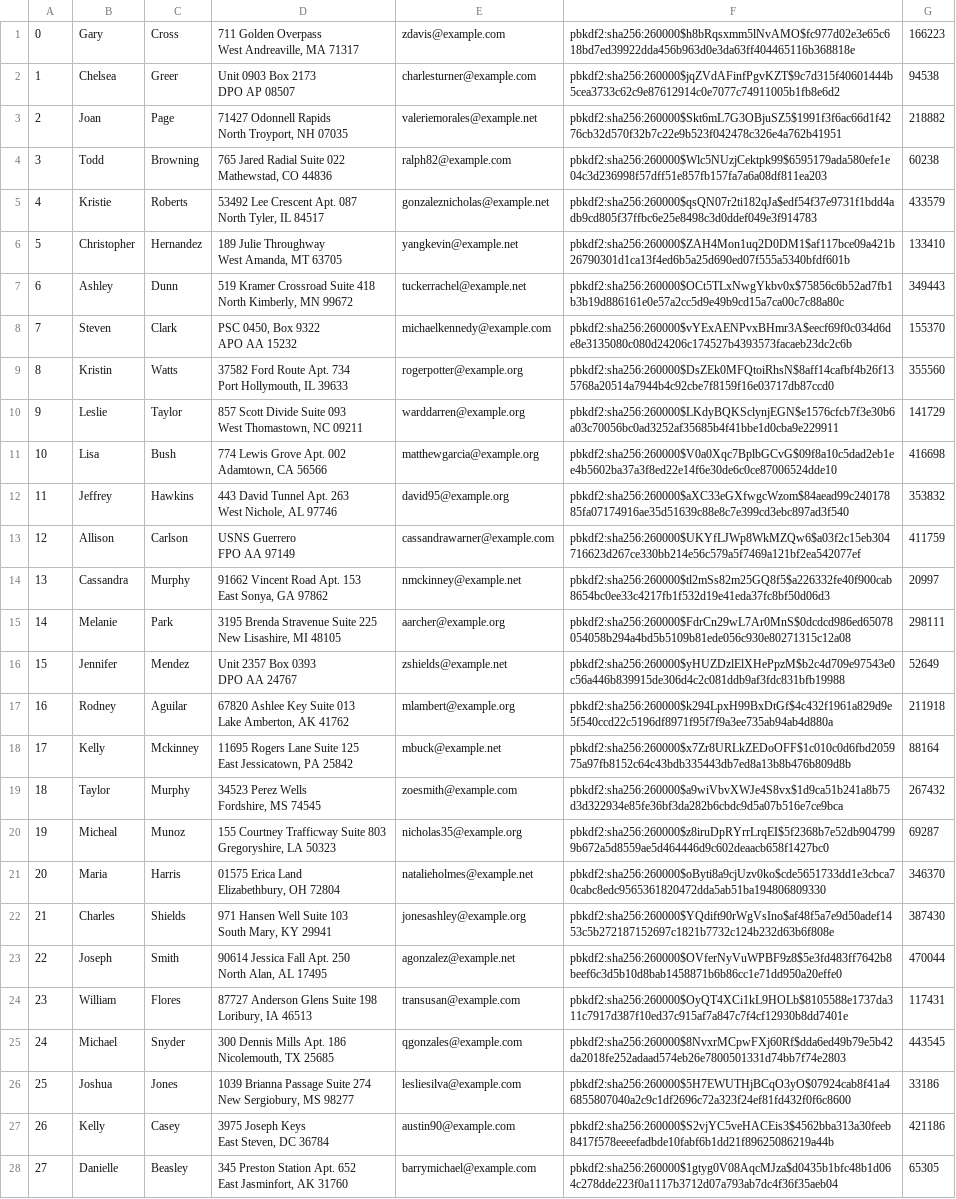
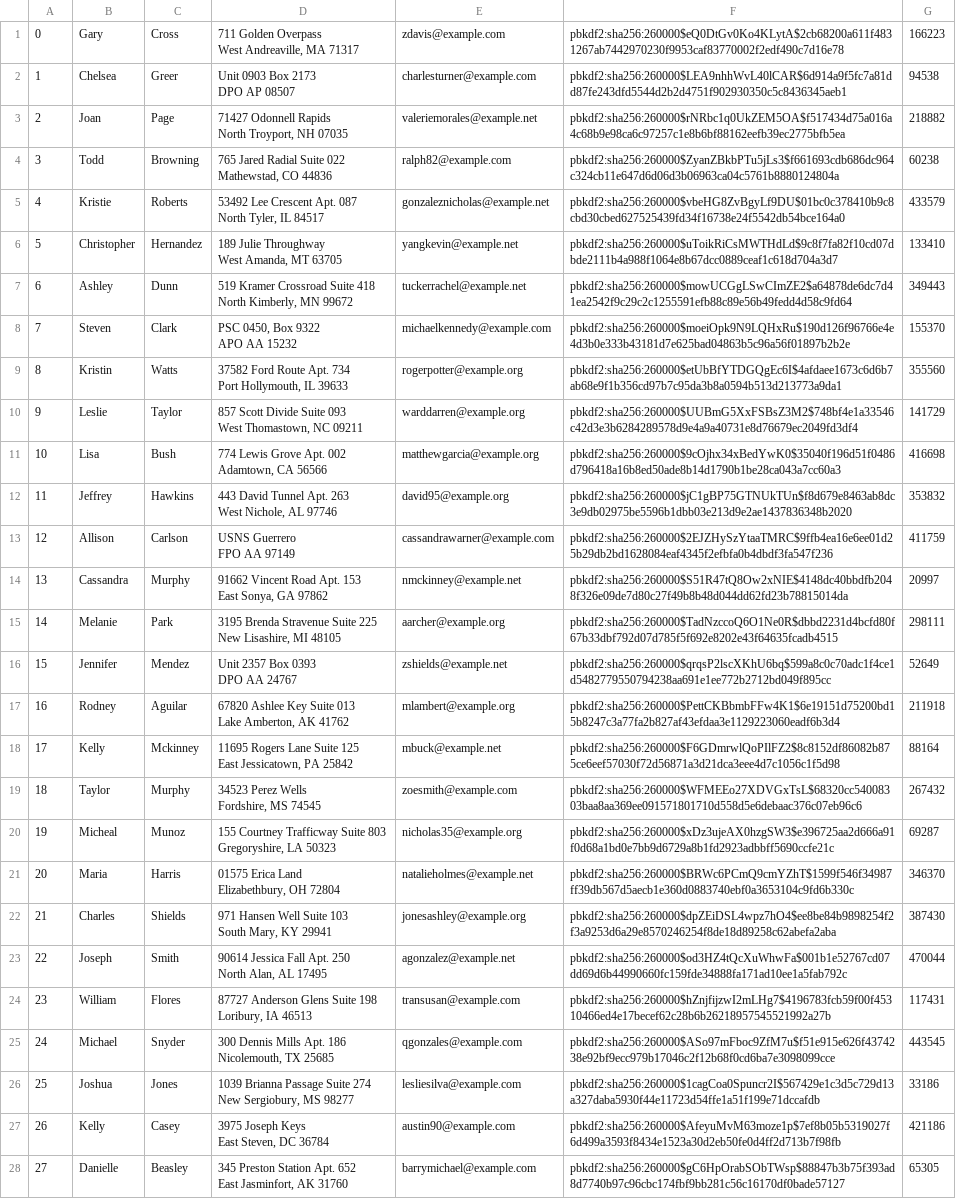
Before and after one commit to declan-haojin/mini-amazon, a CSV file: db/data/Users.csv, drawn as a sheet; only a part is shown; the diff covers the shown part only; the diff names each change by its address in the sheet, - before the commit and + after, or states it on an @@ line.

```diff
--- a/db/data/Users.csv
+++ b/db/data/Users.csv
-F1: pbkdf2:sha256:260000$h8bRqsxmm5lNvAMO$fc977d02e3e65c618bd7ed39922dda456b963d0e3da63ff404465116b368818e
+F1: pbkdf2:sha256:260000$eQ0DtGv0Ko4KLytA$2cb68200a611f4831267ab7442970230f9953caf83770002f2edf490c7d16e78
-F2: pbkdf2:sha256:260000$jqZVdAFinfPgvKZT$9c7d315f40601444b5cea3733c62c9e87612914c0e7077c74911005b1fb8e6d2
+F2: pbkdf2:sha256:260000$LEA9nhhWvL40lCAR$6d914a9f5fc7a81dd87fe243dfd5544d2b2d4751f902930350c5c8436345aeb1
-F3: pbkdf2:sha256:260000$Skt6mL7G3OBjuSZ5$1991f3f6ac66d1f4276cb32d570f32b7c22e9b523f042478c326e4a762b41951
+F3: pbkdf2:sha256:260000$rNRbc1q0UkZEM5OA$f517434d75a016a4c68b9e98ca6c97257c1e8b6bf88162eefb39ec2775bfb5ea
-F4: pbkdf2:sha256:260000$Wlc5NUzjCektpk99$6595179ada580efe1e04c3d236998f57dff51e857fb157fa7a6a08df811ea203
+F4: pbkdf2:sha256:260000$ZyanZBkbPTu5jLs3$f661693cdb686dc964c324cb11e647d6d06d3b06963ca04c5761b8880124804a
-F5: pbkdf2:sha256:260000$qsQN07r2ti182qJa$edf54f37e9731f1bdd4adb9cd805f37ffbc6e25e8498c3d0ddef049e3f914783
+F5: pbkdf2:sha256:260000$vbeHG8ZvBgyLf9DU$01bc0c378410b9c8cbd30cbed627525439fd34f16738e24f5542db54bce164a0
-F6: pbkdf2:sha256:260000$ZAH4Mon1uq2D0DM1$af117bce09a421b26790301d1ca13f4ed6b5a25d690ed07f555a5340bfdf601b
+F6: pbkdf2:sha256:260000$uToikRiCsMWTHdLd$9c8f7fa82f10cd07dbde2111b4a988f1064e8b67dcc0889ceaf1c618d704a3d7
-F7: pbkdf2:sha256:260000$OCt5TLxNwgYkbv0x$75856c6b52ad7fb1b3b19d886161e0e57a2cc5d9e49b9cd15a7ca00c7c88a80c
+F7: pbkdf2:sha256:260000$mowUCGgLSwCImZE2$a64878de6dc7d41ea2542f9c29c2c1255591efb88c89e56b49fedd4d58c9fd64
-F8: pbkdf2:sha256:260000$vYExAENPvxBHmr3A$eecf69f0c034d6de8e3135080c080d24206c174527b4393573facaeb23dc2c6b
+F8: pbkdf2:sha256:260000$moeiOpk9N9LQHxRu$190d126f96766e4e4d3b0e333b43181d7e625bad04863b5c96a56f01897b2b2e
-F9: pbkdf2:sha256:260000$DsZEk0MFQtoiRhsN$8aff14cafbf4b26f135768a20514a7944b4c92cbe7f8159f16e03717db87ccd0
+F9: pbkdf2:sha256:260000$etUbBfYTDGQgEc6I$4afdaee1673c6d6b7ab68e9f1b356cd97b7c95da3b8a0594b513d213773a9da1
-F10: pbkdf2:sha256:260000$LKdyBQKSclynjEGN$e1576cfcb7f3e30b6a03c70056bc0ad3252af35685b4f41bbe1d0cba9e229911
+F10: pbkdf2:sha256:260000$UUBmG5XxFSBsZ3M2$748bf4e1a33546c42d3e3b6284289578d9e4a9a40731e8d76679ec2049fd3df4
-F11: pbkdf2:sha256:260000$V0a0Xqc7BplbGCvG$09f8a10c5dad2eb1ee4b5602ba37a3f8ed22e14f6e30de6c0ce87006524dde10
+F11: pbkdf2:sha256:260000$9cOjhx34xBedYwK0$35040f196d51f0486d796418a16b8ed50ade8b14d1790b1be28ca043a7cc60a3
-F12: pbkdf2:sha256:260000$aXC33eGXfwgcWzom$84aead99c24017885fa07174916ae35d51639c88e8c7e399cd3ebc897ad3f540
+F12: pbkdf2:sha256:260000$jC1gBP75GTNUkTUn$f8d679e8463ab8dc3e9db02975be5596b1dbb03e213d9e2ae1437836348b2020
-F13: pbkdf2:sha256:260000$UKYfLJWp8WkMZQw6$a03f2c15eb304716623d267ce330bb214e56c579a5f7469a121bf2ea542077ef
+F13: pbkdf2:sha256:260000$2EJZHySzYtaaTMRC$9ffb4ea16e6ee01d25b29db2bd1628084eaf4345f2efbfa0b4dbdf3fa547f236
-F14: pbkdf2:sha256:260000$tl2mSs82m25GQ8f5$a226332fe40f900cab8654bc0ee33c4217fb1f532d19e41eda37fc8bf50d06d3
+F14: pbkdf2:sha256:260000$S51R47tQ8Ow2xNIE$4148dc40bbdfb2048f326e09de7d80c27f49b8b48d044dd62fd23b78815014da
-F15: pbkdf2:sha256:260000$FdrCn29wL7Ar0MnS$0dcdcd986ed65078054058b294a4bd5b5109b81ede056c930e80271315c12a08
+F15: pbkdf2:sha256:260000$TadNzccoQ6O1Ne0R$dbbd2231d4bcfd80f67b33dbf792d07d785f5f692e8202e43f64635fcadb4515
-F16: pbkdf2:sha256:260000$yHUZDzlElXHePpzM$b2c4d709e97543e0c56a446b839915de306d4c2c081ddb9af3fdc831bfb19988
+F16: pbkdf2:sha256:260000$qrqsP2lscXKhU6bq$599a8c0c70adc1f4ce1d5482779550794238aa691e1ee772b2712bd049f895cc
-F17: pbkdf2:sha256:260000$k294LpxH99BxDtGf$4c432f1961a829d9e5f540ccd22c5196df8971f95f7f9a3ee735ab94ab4d880a
+F17: pbkdf2:sha256:260000$PettCKBbmbFFw4K1$6e19151d75200bd15b8247c3a77fa2b827af43efdaa3e1129223060eadf6b3d4
-F18: pbkdf2:sha256:260000$x7Zr8URLkZEDoOFF$1c010c0d6fbd205975a97fb8152c64c43bdb335443db7ed8a13b8b476b809d8b
+F18: pbkdf2:sha256:260000$F6GDmrwlQoPIlFZ2$8c8152df86082b875ce6eef57030f72d56871a3d21dca3eee4d7c1056c1f5d98
-F19: pbkdf2:sha256:260000$a9wiVbvXWJe4S8vx$1d9ca51b241a8b75d3d322934e85fe36bf3da282b6cbdc9d5a07b516e7ce9bca
+F19: pbkdf2:sha256:260000$WFMEEo27XDVGxTsL$68320cc54008303baa8aa369ee091571801710d558d5e6debaac376c07eb96c6
-F20: pbkdf2:sha256:260000$z8iruDpRYrrLrqEI$5f2368b7e52db9047999b672a5d8559ae5d464446d9c602deaacb658f1427bc0
+F20: pbkdf2:sha256:260000$xDz3ujeAX0hzgSW3$e396725aa2d666a91f0d68a1bd0e7bb9d6729a8b1fd2923adbbff5690ccfe21c
-F21: pbkdf2:sha256:260000$oByti8a9cjUzv0ko$cde5651733dd1e3cbca70cabc8edc9565361820472dda5ab51ba194806809330
+F21: pbkdf2:sha256:260000$BRWc6PCmQ9cmYZhT$1599f546f34987ff39db567d5aecb1e360d0883740ebf0a3653104c9fd6b330c
-F22: pbkdf2:sha256:260000$YQdift90rWgVsIno$af48f5a7e9d50adef1453c5b272187152697c1821b7732c124b232d63b6f808e
+F22: pbkdf2:sha256:260000$dpZEiDSL4wpz7hO4$ee8be84b9898254f2f3a9253d6a29e8570246254f8de18d89258c62abefa2aba
-F23: pbkdf2:sha256:260000$OVferNyVuWPBF9z8$5e3fd483ff7642b8beef6c3d5b10d8bab1458871b6b86cc1e71dd950a20effe0
+F23: pbkdf2:sha256:260000$od3HZ4tQcXuWhwFa$001b1e52767cd07dd69d6b44990660fc159fde34888fa171ad10ee1a5fab792c
-F24: pbkdf2:sha256:260000$OyQT4XCi1kL9HOLb$8105588e1737da311c7917d387f10ed37c915af7a847c7f4cf12930b8dd7401e
+F24: pbkdf2:sha256:260000$hZnjfijzwI2mLHg7$4196783fcb59f00f45310466ed4e17becef62c28b6b26218957545521992a27b
-F25: pbkdf2:sha256:260000$8NvxrMCpwFXj60Rf$dda6ed49b79e5b42da2018fe252adaad574eb26e7800501331d74bb7f74e2803
+F25: pbkdf2:sha256:260000$ASo97mFboc9ZfM7u$f51e915e626f4374238e92bf9ecc979b17046c2f12b68f0cd6ba7e3098099cce
-F26: pbkdf2:sha256:260000$5H7EWUTHjBCqO3yO$07924cab8f41a46855807040a2c9c1df2696c72a323f24ef81fd432f0f6c8600
+F26: pbkdf2:sha256:260000$1cagCoa0Spuncr2I$567429e1c3d5c729d13a327daba5930f44e11723d54ffe1a51f199e71dccafdb
-F27: pbkdf2:sha256:260000$S2vjYC5veHACEis3$4562bba313a30feeb8417f578eeeefadbde10fabf6b1dd21f89625086219a44b
+F27: pbkdf2:sha256:260000$AfeyuMvM63moze1p$7ef8b05b5319027f6d499a3593f8434e1523a30d2eb50fe0d4ff2d713b7f98fb
-F28: pbkdf2:sha256:260000$1gtyg0V08AqcMJza$d0435b1bfc48b1d064c278dde223f0a1117b3712d07a793ab7dc4f36f35aeb04
+F28: pbkdf2:sha256:260000$gC6HpOrabSObTWsp$88847b3b75f393ad8d7740b97c96cbc174fbf9bb281c56c16170df0bade57127
```
Also changed, not shown: 72 edited cells elsewhere in this file, db/data/Cart.csv, db/data/Orders.csv, 8 other files.
